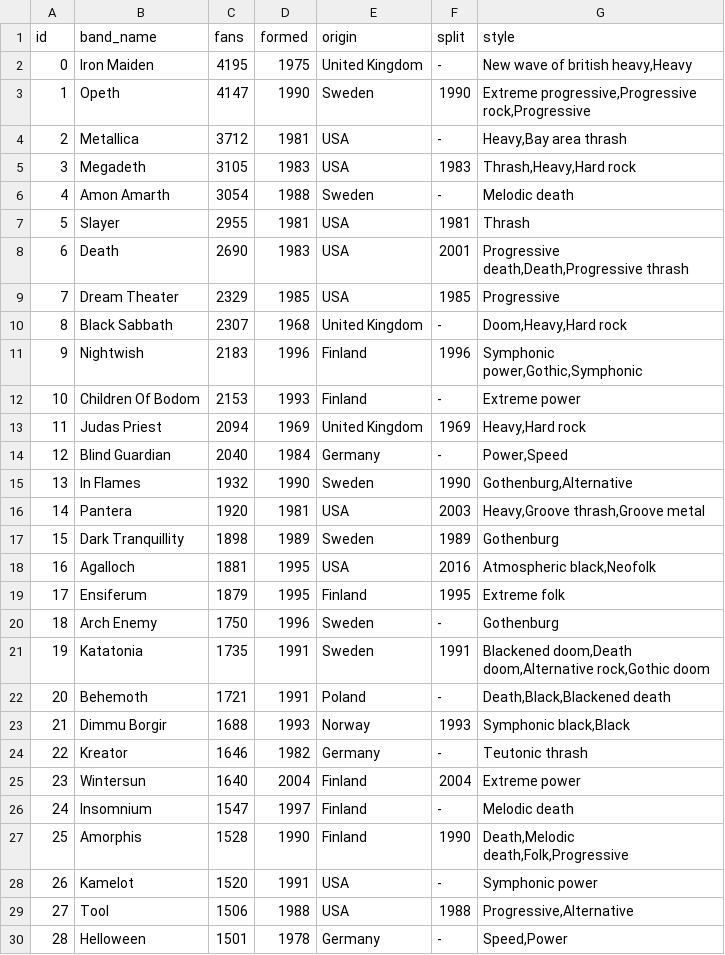
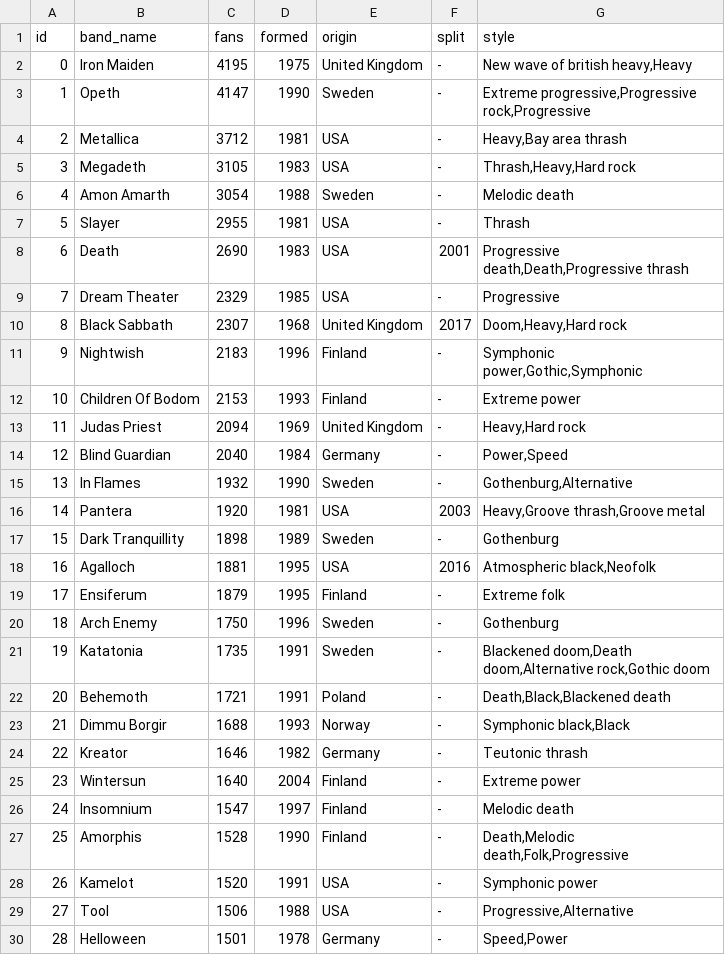
Before and after one commit to NETERNOT/VI_Projeto_Nunos, a CSV file: public/db/metal_bands_2017_v2.csv, drawn as a sheet; only a part is shown; the diff covers the shown part only.

```diff
--- a/public/db/metal_bands_2017_v2.csv
+++ b/public/db/metal_bands_2017_v2.csv
@@ -2,29 +2,29 @@ id,band_name,fans,formed,origin,split,style
 0,Iron Maiden,4195,1975,United Kingdom,-,"New wave of british heavy,Heavy"
-1,Opeth,4147,1990,Sweden,1990,"Extreme progressive,Progressive rock,Progressive"
+1,Opeth,4147,1990,Sweden,-,"Extreme progressive,Progressive rock,Progressive"
 2,Metallica,3712,1981,USA,-,"Heavy,Bay area thrash"
-3,Megadeth,3105,1983,USA,1983,"Thrash,Heavy,Hard rock"
+3,Megadeth,3105,1983,USA,-,"Thrash,Heavy,Hard rock"
 4,Amon Amarth,3054,1988,Sweden,-,Melodic death
-5,Slayer,2955,1981,USA,1981,Thrash
+5,Slayer,2955,1981,USA,-,Thrash
 6,Death,2690,1983,USA,2001,"Progressive death,Death,Progressive thrash"
-7,Dream Theater,2329,1985,USA,1985,Progressive
-8,Black Sabbath,2307,1968,United Kingdom,-,"Doom,Heavy,Hard rock"
-9,Nightwish,2183,1996,Finland,1996,"Symphonic power,Gothic,Symphonic"
+7,Dream Theater,2329,1985,USA,-,Progressive
+8,Black Sabbath,2307,1968,United Kingdom,2017,"Doom,Heavy,Hard rock"
+9,Nightwish,2183,1996,Finland,-,"Symphonic power,Gothic,Symphonic"
 10,Children Of Bodom,2153,1993,Finland,-,Extreme power
-11,Judas Priest,2094,1969,United Kingdom,1969,"Heavy,Hard rock"
+11,Judas Priest,2094,1969,United Kingdom,-,"Heavy,Hard rock"
 12,Blind Guardian,2040,1984,Germany,-,"Power,Speed"
-13,In Flames,1932,1990,Sweden,1990,"Gothenburg,Alternative"
+13,In Flames,1932,1990,Sweden,-,"Gothenburg,Alternative"
 14,Pantera,1920,1981,USA,2003,"Heavy,Groove thrash,Groove metal"
-15,Dark Tranquillity,1898,1989,Sweden,1989,Gothenburg
+15,Dark Tranquillity,1898,1989,Sweden,-,Gothenburg
 16,Agalloch,1881,1995,USA,2016,"Atmospheric black,Neofolk"
-17,Ensiferum,1879,1995,Finland,1995,Extreme folk
+17,Ensiferum,1879,1995,Finland,-,Extreme folk
 18,Arch Enemy,1750,1996,Sweden,-,Gothenburg
-19,Katatonia,1735,1991,Sweden,1991,"Blackened doom,Death doom,Alternative rock,Gothic doom"
+19,Katatonia,1735,1991,Sweden,-,"Blackened doom,Death doom,Alternative rock,Gothic doom"
 20,Behemoth,1721,1991,Poland,-,"Death,Black,Blackened death"
-21,Dimmu Borgir,1688,1993,Norway,1993,"Symphonic black,Black"
+21,Dimmu Borgir,1688,1993,Norway,-,"Symphonic black,Black"
 22,Kreator,1646,1982,Germany,-,Teutonic thrash
-23,Wintersun,1640,2004,Finland,2004,Extreme power
+23,Wintersun,1640,2004,Finland,-,Extreme power
 24,Insomnium,1547,1997,Finland,-,Melodic death
-25,Amorphis,1528,1990,Finland,1990,"Death,Melodic death,Folk,Progressive"
+25,Amorphis,1528,1990,Finland,-,"Death,Melodic death,Folk,Progressive"
 26,Kamelot,1520,1991,USA,-,Symphonic power
-27,Tool,1506,1988,USA,1988,"Progressive,Alternative"
+27,Tool,1506,1988,USA,-,"Progressive,Alternative"
 28,Helloween,1501,1978,Germany,-,"Speed,Power"
```
Also changed, not shown: 113 edited cells elsewhere in this file, 1 other file.
